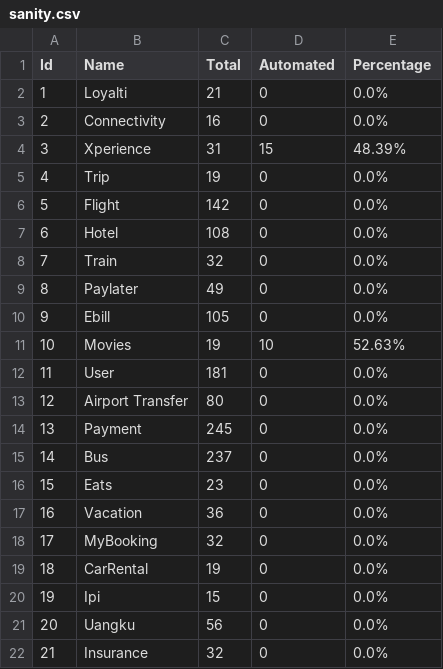
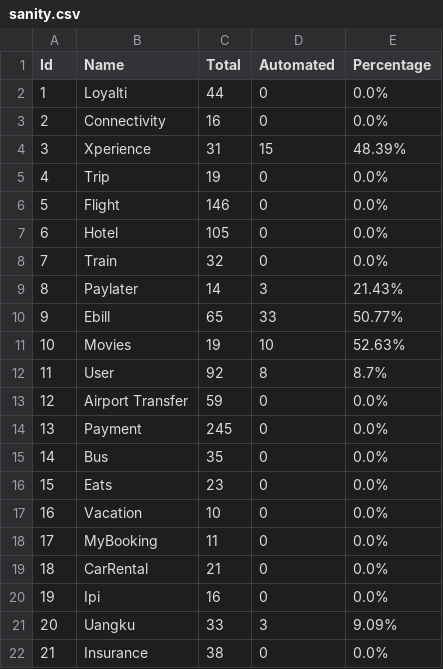
Before and after one commit to harithfan/csv-file, a CSV file: sanity.csv, drawn as a sheet.

Commit message:
Adding sanity file

```diff
--- a/sanity.csv
+++ b/sanity.csv
@@ -1,3 +1,3 @@
 Id,Name,Total,Automated,Percentage
-1,Loyalti,21,0,0.0%
+1,Loyalti,44,0,0.0%
 2,Connectivity,16,0,0.0%
@@ -5,18 +5,18 @@ Id,Name,Total,Automated,Percentage
 4,Trip,19,0,0.0%
-5,Flight,142,0,0.0%
-6,Hotel,108,0,0.0%
+5,Flight,146,0,0.0%
+6,Hotel,105,0,0.0%
 7,Train,32,0,0.0%
-8,Paylater,49,0,0.0%
-9,Ebill,105,0,0.0%
+8,Paylater,14,3,21.43%
+9,Ebill,65,33,50.77%
 10,Movies,19,10,52.63%
-11,User,181,0,0.0%
-12,Airport Transfer,80,0,0.0%
+11,User,92,8,8.7%
+12,Airport Transfer,59,0,0.0%
 13,Payment,245,0,0.0%
-14,Bus,237,0,0.0%
+14,Bus,35,0,0.0%
 15,Eats,23,0,0.0%
-16,Vacation,36,0,0.0%
-17,MyBooking,32,0,0.0%
-18,CarRental,19,0,0.0%
-19,Ipi,15,0,0.0%
-20,Uangku,56,0,0.0%
-21,Insurance,32,0,0.0%
+16,Vacation,10,0,0.0%
+17,MyBooking,11,0,0.0%
+18,CarRental,21,0,0.0%
+19,Ipi,16,0,0.0%
+20,Uangku,33,3,9.09%
+21,Insurance,38,0,0.0%
```
